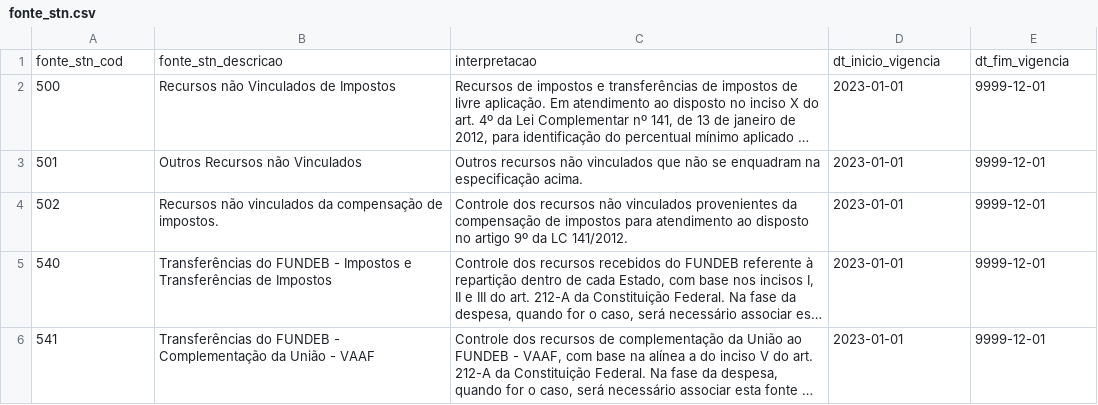
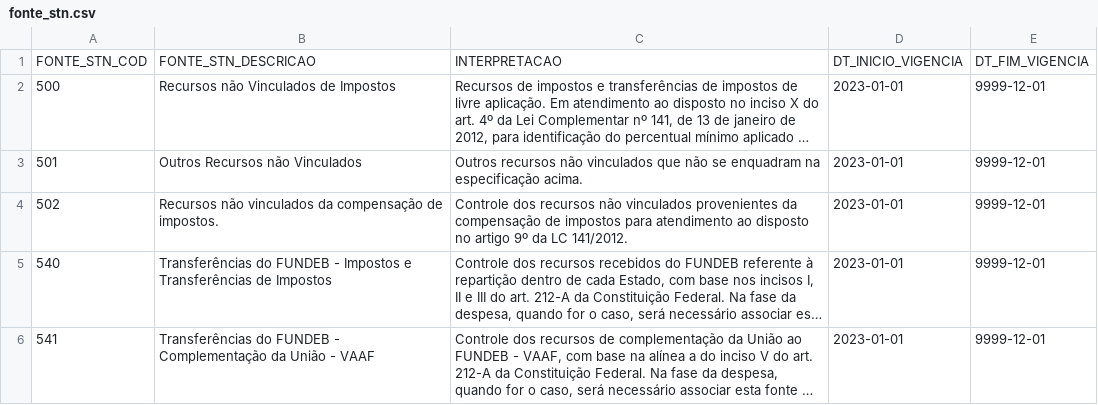
Before and after one commit to splor-mg/matriz-fonte-stn-dadosmg, a CSV file: data/fonte_stn.csv, drawn as a sheet; only a part is shown; long unchanged cells end in …; removed rows and columns are numbered as before the commit, all else as after; the diff names each change by its address in the sheet, - before the commit and + after, or states it on an @@ line.

```diff
--- a/data/fonte_stn.csv
+++ b/data/fonte_stn.csv
-row 1: fonte_stn_cod | fonte_stn_descricao | interpretacao | dt_inicio_vigencia | dt_fim_vigencia
+row 1: FONTE_STN_COD | FONTE_STN_DESCRICAO | INTERPRETACAO | DT_INICIO_VIGENCIA | DT_FIM_VIGENCIA
```
Also changed, not shown: 2 other files.
